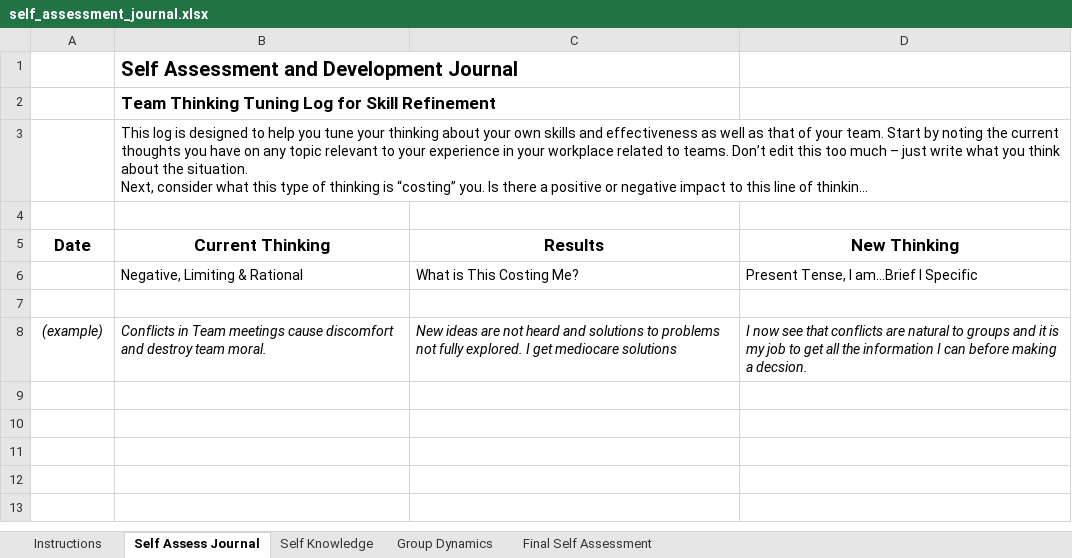
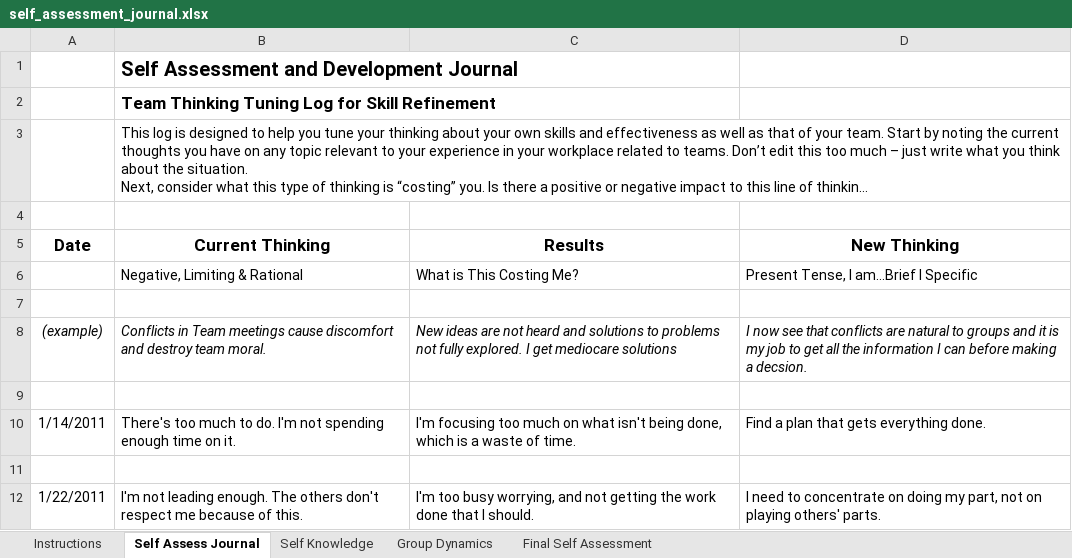
Before and after one commit to aayanqazi/OMSE, an Excel workbook: 510-DistTeams/self_assessment_journal.xlsx, sheet Self Assess Journal, drawn as a sheet; long unchanged cells end in …; values as stored, in another font and other column widths than the file's, no borders; the diff names each change by its address in the sheet, - before the commit and + after, or states it on an @@ line.

Commit message:
First entries.

```diff
--- a/510-DistTeams/self_assessment_journal.xlsx (sheet Self Assess Journal)
+++ b/510-DistTeams/self_assessment_journal.xlsx (sheet Self Assess Journal)
+row 9: (empty)
+row 10: 1/14/2011 | There's too much to do. I'm not spending enough time on it. | I'm focusing too much on what isn't being done, which is a waste of time. | Find a plan that gets everything done.
+row 11: (empty)
+row 12: 1/22/2011 | I'm not leading enough. The others don't respect me because of this. | I'm too busy worrying, and not getting the work done that I should. | I need to concentrate on doing my part, not on playing others' parts.
```
